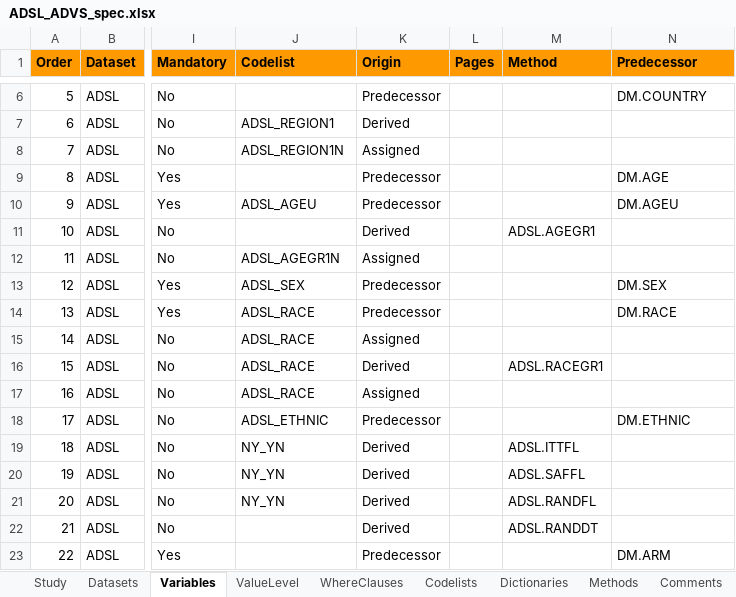
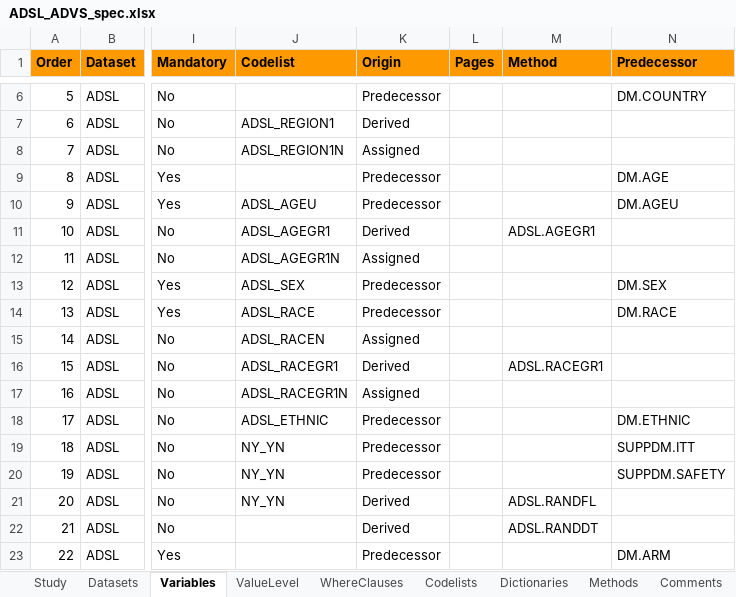
Before and after one commit to pharmaverse/examples, an Excel workbook: metadata/ADSL_ADVS_spec.xlsx, sheet Variables, drawn as a sheet; only a part is shown, gaps mark what is left out; values as stored, in another font and other column widths than the file's, no borders; the diff names each change by its address in the sheet, - before the commit and + after, or states it on an @@ line.

```diff
--- a/metadata/ADSL_ADVS_spec.xlsx (sheet Variables)
+++ b/metadata/ADSL_ADVS_spec.xlsx (sheet Variables)
-J11 (Codelist): (empty)
+J11 (Codelist): ADSL_AGEGR1
-J15 (Codelist): ADSL_RACE
+J15 (Codelist): ADSL_RACEN
-J16 (Codelist): ADSL_RACE
+J16 (Codelist): ADSL_RACEGR1
-J17 (Codelist): ADSL_RACE
+J17 (Codelist): ADSL_RACEGR1N
-K19:K20 (Origin): Derived
+K19:K20 (Origin): Predecessor
-M19 (Method): ADSL.ITTFL
+M19 (Method): (empty)
-N19 (Predecessor): (empty)
+N19 (Predecessor): SUPPDM.ITT
-M20 (Method): ADSL.SAFFL
+M20 (Method): (empty)
-N20 (Predecessor): (empty)
+N20 (Predecessor): SUPPDM.SAFETY
```
Also changed, not shown: sheet Codelists, sheet Methods.
